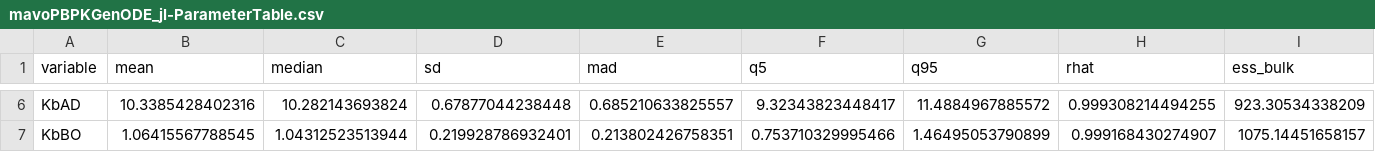
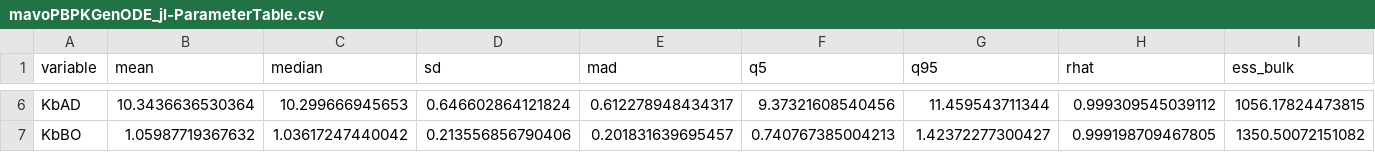
Before and after one commit to metrumresearchgroup/BayesPBPK-tutorial, a CSV file: deliv/table/mavoPBPKGenODE_jl/mavoPBPKGenODE_jl-ParameterTable.csv, drawn as a sheet; only a part is shown, gaps mark what is left out; the diff covers the shown part only; the diff names each change by its address in the sheet, - before the commit and + after, or states it on an @@ line.

```diff
--- a/deliv/table/mavoPBPKGenODE_jl/mavoPBPKGenODE_jl-ParameterTable.csv
+++ b/deliv/table/mavoPBPKGenODE_jl/mavoPBPKGenODE_jl-ParameterTable.csv
-B6 (mean): 10.3385428402316
+B6 (mean): 10.3436636530364
-C6 (median): 10.282143693824
+C6 (median): 10.299666945653
-D6 (sd): 0.67877044238448
+D6 (sd): 0.646602864121824
-E6 (mad): 0.685210633825557
+E6 (mad): 0.612278948434317
-F6 (q5): 9.32343823448417
+F6 (q5): 9.37321608540456
-G6 (q95): 11.4884967885572
+G6 (q95): 11.459543711344
-H6 (rhat): 0.999308214494255
+H6 (rhat): 0.999309545039112
-I6 (ess_bulk): 923.30534338209
+I6 (ess_bulk): 1056.17824473815
-B7 (mean): 1.06415567788545
+B7 (mean): 1.05987719367632
-C7 (median): 1.04312523513944
+C7 (median): 1.03617247440042
-D7 (sd): 0.219928786932401
+D7 (sd): 0.213556856790406
-E7 (mad): 0.213802426758351
+E7 (mad): 0.201831639695457
-F7 (q5): 0.753710329995466
+F7 (q5): 0.740767385004213
-G7 (q95): 1.46495053790899
+G7 (q95): 1.42372277300427
-H7 (rhat): 0.999168430274907
+H7 (rhat): 0.999198709467805
-I7 (ess_bulk): 1075.14451658157
+I7 (ess_bulk): 1350.50072151082
```
Also changed, not shown: 72 edited cells elsewhere in this file, 4 other files.
